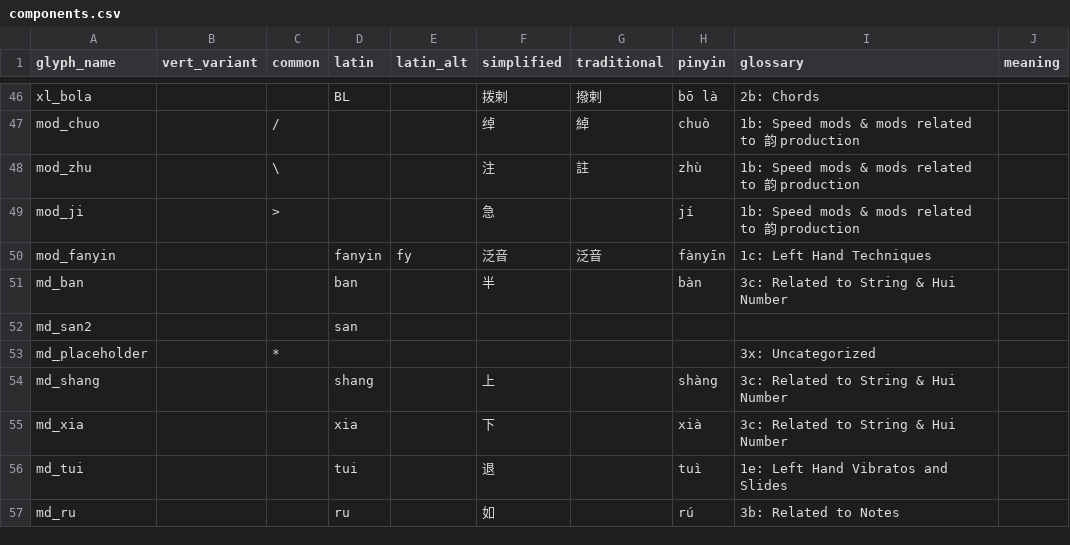
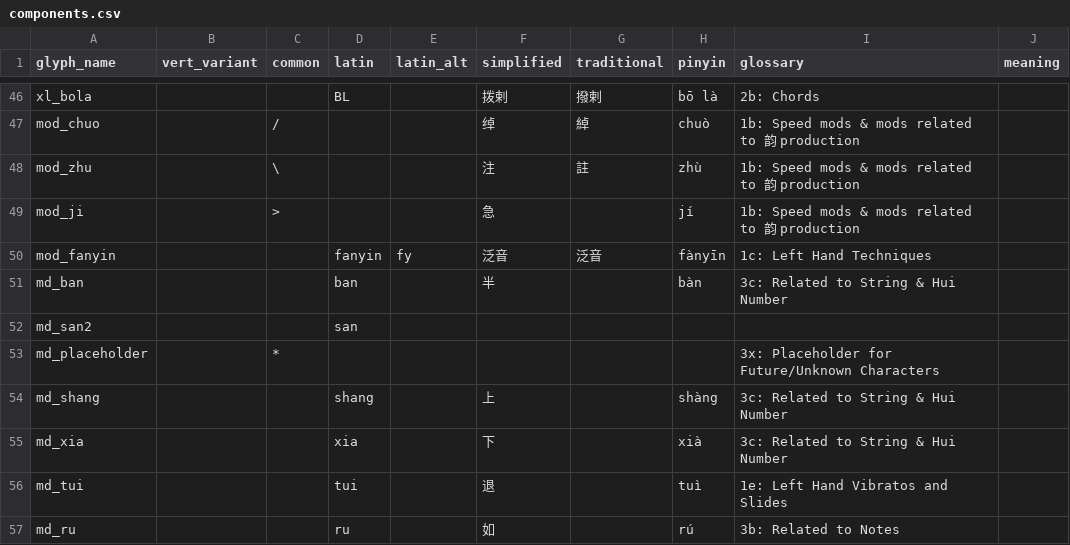
Before and after one commit to neuralfirings/JianZiPu, a CSV file: builder/inputs/components.csv, drawn as a sheet; only a part is shown, gaps mark what is left out.

```diff
--- a/builder/inputs/components.csv
+++ b/builder/inputs/components.csv
@@ -52,3 +52,3 @@ md_ban,,,ban,,半,,bàn,3c: Related to String & Hui Number,
 md_san2,,,san,,,,,,
-md_placeholder,,*,,,,,,3x: Uncategorized,
+md_placeholder,,*,,,,,,3x: Placeholder for Future/Unknown Characters,
 md_shang,,,shang,,上,,shàng,3c: Related to String & Hui Number,
```
Also changed, not shown: 13 other files.
